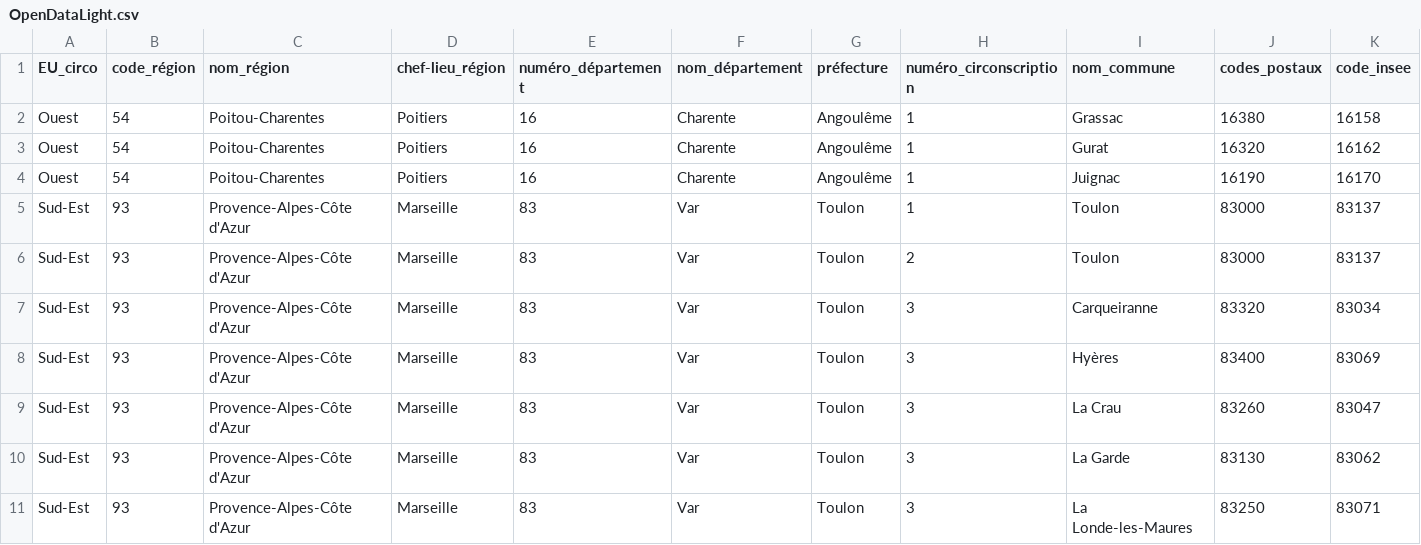
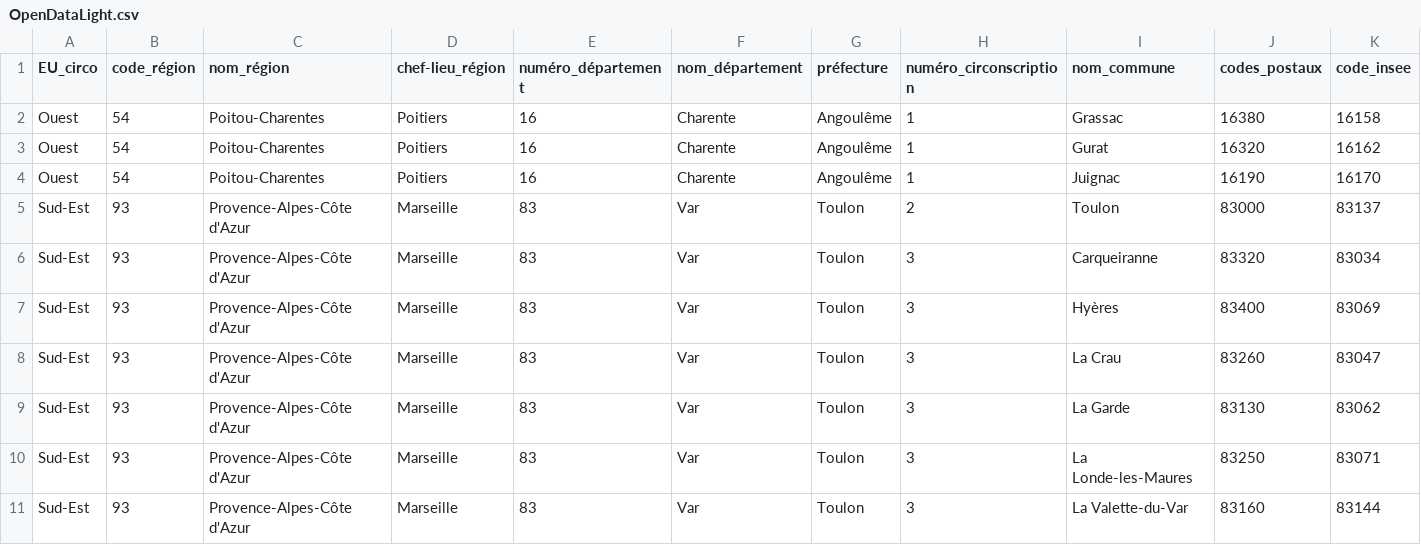
Before and after one commit to AlexOuillon83/POI_OUILLON_TABARD, a CSV file: Isen.DotNet.Library/Data/OpenDataLight.csv, drawn as a sheet; only a part is shown; the shorter side is filled out with more unchanged rows; rows hold the shown columns only; the diff names each change by its address in the sheet, - before the commit and + after, or states it on an @@ line.

```diff
--- a/Isen.DotNet.Library/Data/OpenDataLight.csv
+++ b/Isen.DotNet.Library/Data/OpenDataLight.csv
-row 5: Sud-Est | 93 | Provence-Alpes-Côte d'Azur | Marseille | 83 | Var | Toulon | 1 | Toulon | 83000 | 83137
```
Also changed, not shown: 4 other files.
